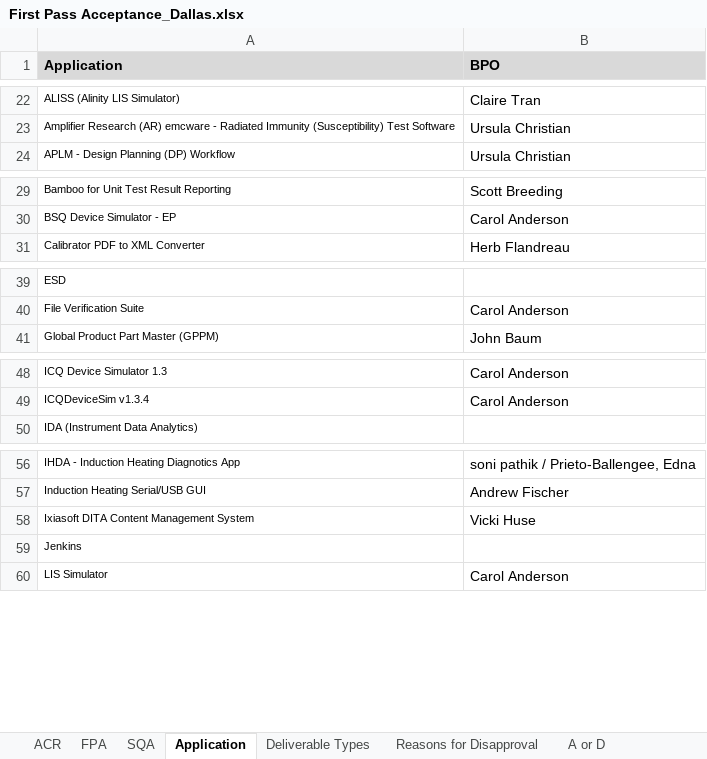
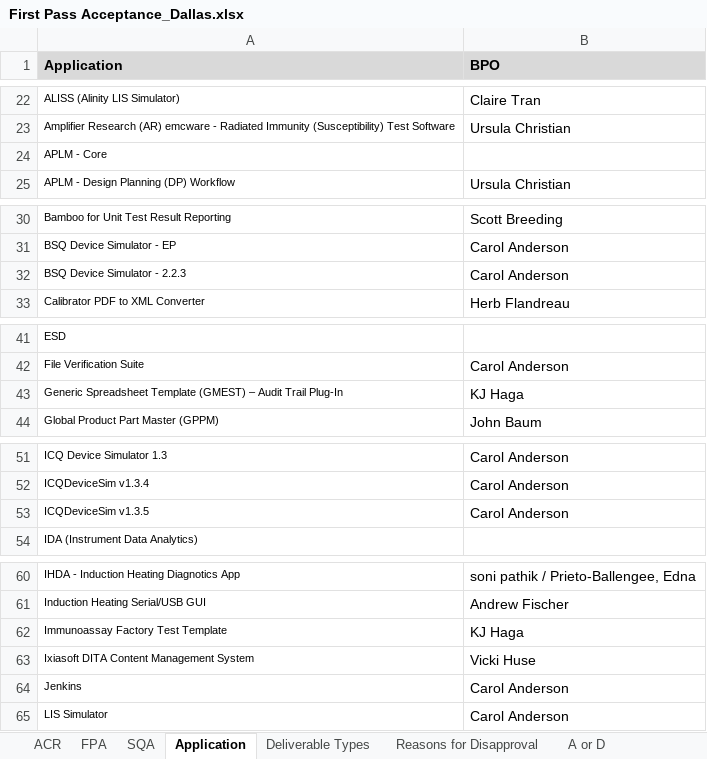
Before and after one commit to ab9sq/firstPassAcceptance, an Excel workbook: data/First Pass Acceptance_Dallas.xlsx, sheet Application, drawn as a sheet; only a part is shown, gaps mark what is left out; values as stored, in another font and other column widths than the file's, no borders; addresses are those after the commit; the diff covers the shown part only; the diff names each change by its address in the sheet, - before the commit and + after, or states it on an @@ line.

```diff
--- a/data/First Pass Acceptance_Dallas.xlsx (sheet Application)
+++ b/data/First Pass Acceptance_Dallas.xlsx (sheet Application)
+row 24: APLM - Core
+row 32: BSQ Device Simulator - 2.2.3 | Carol Anderson
+row 43: Generic Spreadsheet Template (GMEST) – Audit Trail Plug-In | KJ Haga
+row 53: ICQDeviceSim v1.3.5 | Carol Anderson
+row 62: Immunoassay Factory Test Template | KJ Haga
-B64 (BPO): (empty)
+B64 (BPO): Carol Anderson
```
Also changed, not shown: 2 added rows and 1 edited cell elsewhere in this sheet, sheet FPA, sheet ACR, data/First Pass Acceptance.xlsx, data/First Pass Acceptance_Wiesbaden.xlsx, 3 other files.
